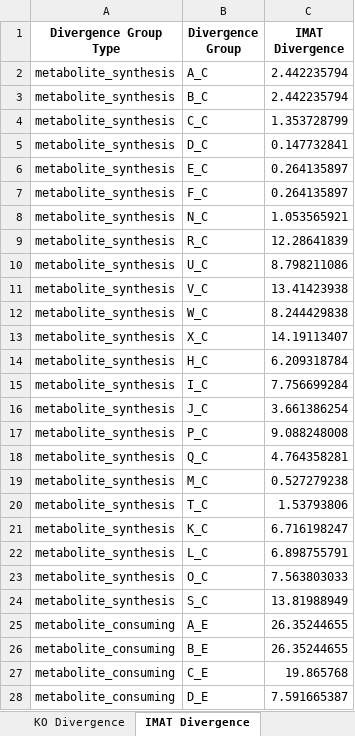
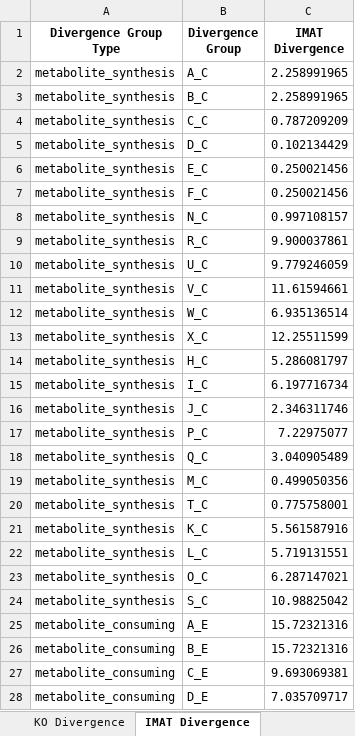
Before and after one commit to Ma-Lab-Seattle-Childrens-CGIDR/metworkpy_application_note, an Excel workbook: results/simulation_model_results.xlsx, sheet IMAT Divergence, drawn as a sheet; only a part is shown; values as stored, in another font and other column widths than the file's, no borders; the diff covers the shown part only; the diff names each change by its address in the sheet, - before the commit and + after, or states it on an @@ line.

```diff
--- a/results/simulation_model_results.xlsx (sheet IMAT Divergence)
+++ b/results/simulation_model_results.xlsx (sheet IMAT Divergence)
-C2:C3 (IMAT Divergence): 2.442235794
+C2:C3 (IMAT Divergence): 2.258991965
-C4 (IMAT Divergence): 1.353728799
+C4 (IMAT Divergence): 0.787209209
-C5 (IMAT Divergence): 0.147732841
+C5 (IMAT Divergence): 0.102134429
-C6:C7 (IMAT Divergence): 0.264135897
+C6:C7 (IMAT Divergence): 0.250021456
-C8 (IMAT Divergence): 1.053565921
+C8 (IMAT Divergence): 0.997108157
-C9 (IMAT Divergence): 12.28641839
+C9 (IMAT Divergence): 9.900037861
-C10 (IMAT Divergence): 8.798211086
+C10 (IMAT Divergence): 9.779246059
-C11 (IMAT Divergence): 13.41423938
+C11 (IMAT Divergence): 11.61594661
-C12 (IMAT Divergence): 8.244429838
+C12 (IMAT Divergence): 6.935136514
-C13 (IMAT Divergence): 14.19113407
+C13 (IMAT Divergence): 12.25511599
-C14 (IMAT Divergence): 6.209318784
+C14 (IMAT Divergence): 5.286081797
-C15 (IMAT Divergence): 7.756699284
+C15 (IMAT Divergence): 6.197716734
-C16 (IMAT Divergence): 3.661386254
+C16 (IMAT Divergence): 2.346311746
-C17 (IMAT Divergence): 9.088248008
+C17 (IMAT Divergence): 7.22975077
-C18 (IMAT Divergence): 4.764358281
+C18 (IMAT Divergence): 3.040905489
-C19 (IMAT Divergence): 0.527279238
+C19 (IMAT Divergence): 0.499050356
-C20 (IMAT Divergence): 1.53793806
+C20 (IMAT Divergence): 0.775758001
-C21 (IMAT Divergence): 6.716198247
+C21 (IMAT Divergence): 5.561587916
-C22 (IMAT Divergence): 6.898755791
+C22 (IMAT Divergence): 5.719131551
-C23 (IMAT Divergence): 7.563803033
+C23 (IMAT Divergence): 6.287147021
-C24 (IMAT Divergence): 13.81988949
+C24 (IMAT Divergence): 10.98825042
-C25:C26 (IMAT Divergence): 26.35244655
+C25:C26 (IMAT Divergence): 15.72321316
-C27 (IMAT Divergence): 19.865768
+C27 (IMAT Divergence): 9.693069381
-C28 (IMAT Divergence): 7.591665387
+C28 (IMAT Divergence): 7.035709717
```
Also changed, not shown: other rows of this sheet, sheet KO Divergence, sheet Reaction SCN, sheet Metabolite SCN, sheet Metabolite consuming Networks, sheet SCN Reaction Centrality, sheet SCN Metabolite Centrality.
